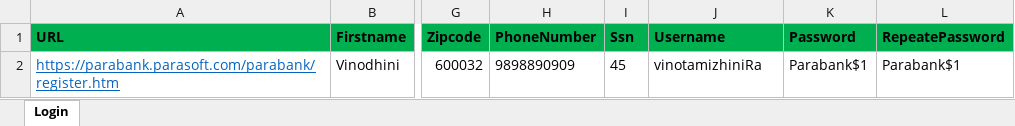
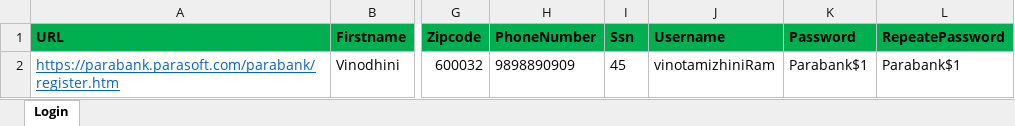
Before and after one commit to vinodhinim/Demoparabanksite, an Excel workbook: Test Data/TestdataDB.xlsx, sheet Login, drawn as a sheet; only a part is shown, gaps mark what is left out; values as stored, in another font and other column widths than the file's, no borders; the diff names each change by its address in the sheet, - before the commit and + after, or states it on an @@ line.

```diff
--- a/Test Data/TestdataDB.xlsx (sheet Login)
+++ b/Test Data/TestdataDB.xlsx (sheet Login)
-J2 (Username): vinotamizhiniRa
+J2 (Username): vinotamizhiniRam
```
Also changed, not shown: 12 other files.
